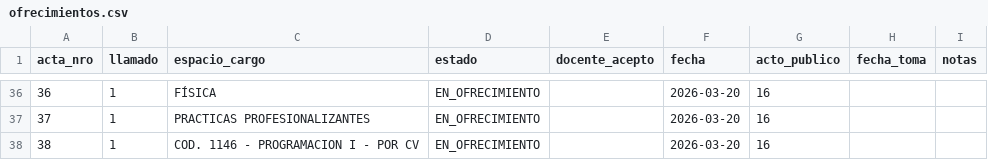
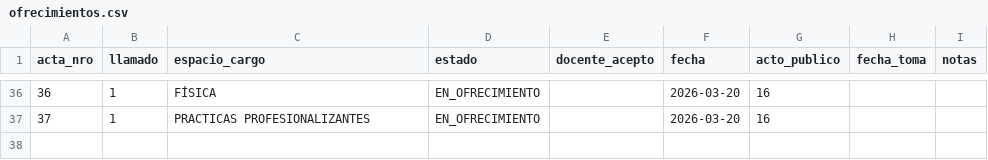
Before and after one commit to idgaitan/azurduy-visor, a CSV file: ofrecimientos.csv, drawn as a sheet; only a part is shown, gaps mark what is left out.

Commit message:
auto: ofrecimientos 2026

```diff
--- a/ofrecimientos.csv
+++ b/ofrecimientos.csv
@@ -37,2 +37 @@ acta_nro,llamado,espacio_cargo,estado,docente_acepto,fecha,acto_publico,fecha_to
 37,1,PRACTICAS PROFESIONALIZANTES,EN_OFRECIMIENTO,,2026-03-20,16,,
-38,1,COD. 1146 - PROGRAMACION I - POR CV,EN_OFRECIMIENTO,,2026-03-20,16,,
```
